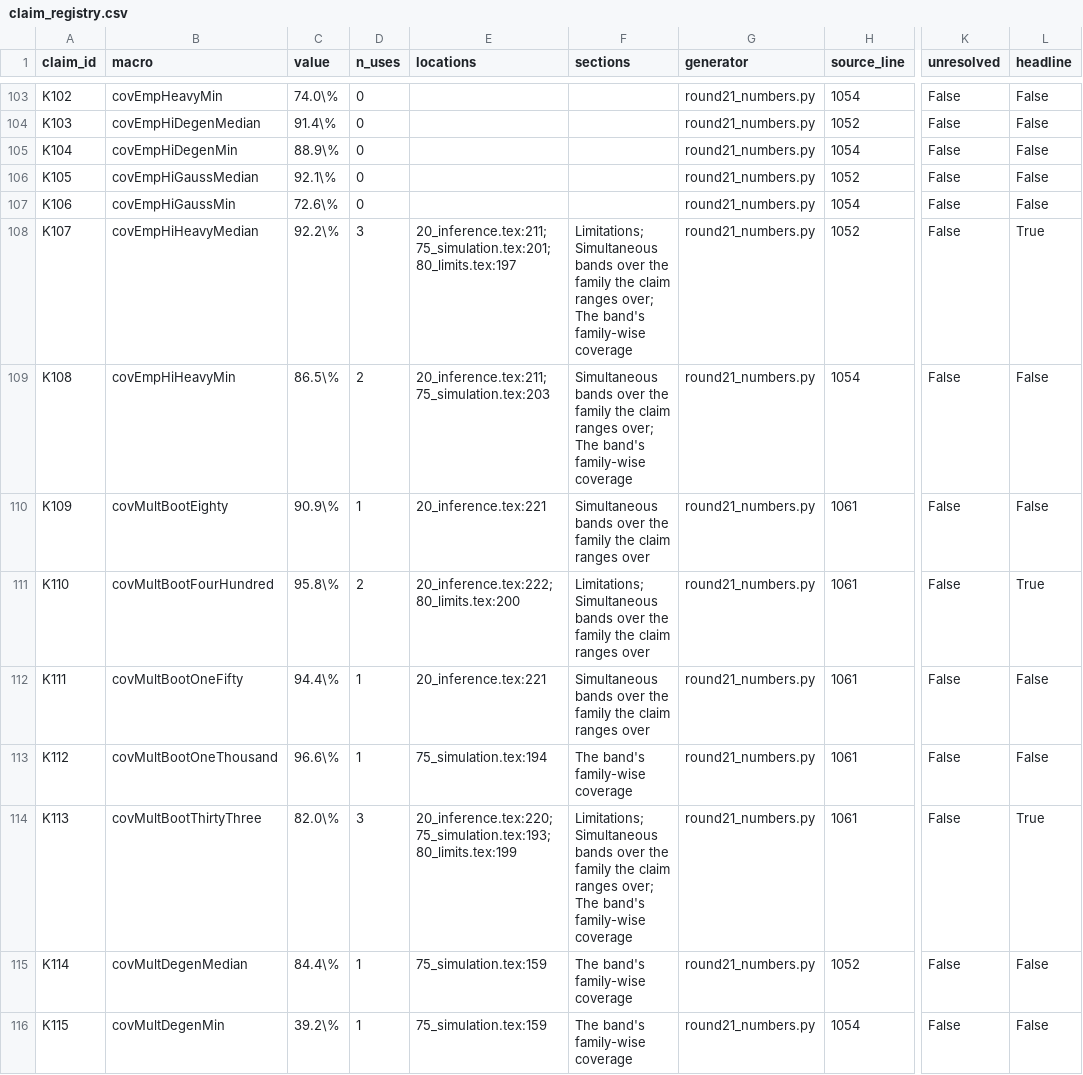
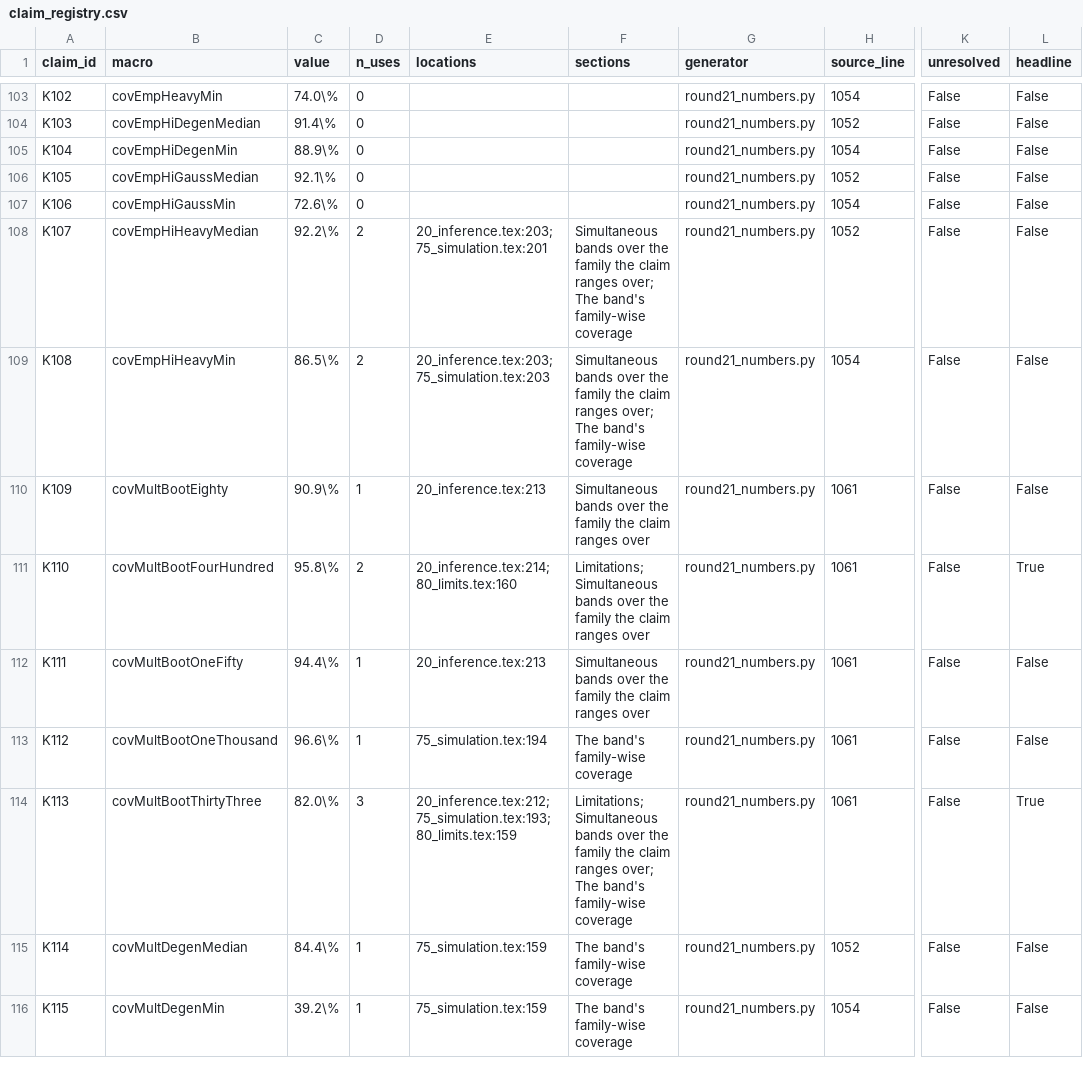
Before and after one commit to sudhirdixit1/cmdb-routing-queue-baseline, a CSV file: results/claim_registry.csv, drawn as a sheet; only a part is shown, gaps mark what is left out; the diff covers the shown part only; the diff names each change by its address in the sheet, - before the commit and + after, or states it on an @@ line.

```diff
--- a/results/claim_registry.csv
+++ b/results/claim_registry.csv
-D108 (n_uses): 3
+D108 (n_uses): 2
-E108 (locations): 20_inference.tex:211; 75_simulation.tex:201; 80_limits.tex:197
+E108 (locations): 20_inference.tex:203; 75_simulation.tex:201
-F108 (sections): Limitations; Simultaneous bands…
+F108 (sections): Simultaneous bands…
-L108 (headline): True
+L108 (headline): False
-E109 (locations): 20_inference.tex:211; 75_simulation.tex:203
+E109 (locations): 20_inference.tex:203; 75_simulation.tex:203
-E110 (locations): 20_inference.tex:221
+E110 (locations): 20_inference.tex:213
-E111 (locations): 20_inference.tex:222; 80_limits.tex:200
+E111 (locations): 20_inference.tex:214; 80_limits.tex:160
-E112 (locations): 20_inference.tex:221
+E112 (locations): 20_inference.tex:213
-E114 (locations): 20_inference.tex:220; 75_simulation.tex:193; 80_limits.tex:199
+E114 (locations): 20_inference.tex:212; 75_simulation.tex:193; 80_limits.tex:159
```
Also changed, not shown: 168 edited cells elsewhere in this file, results/section_words.csv, 12 other files.
